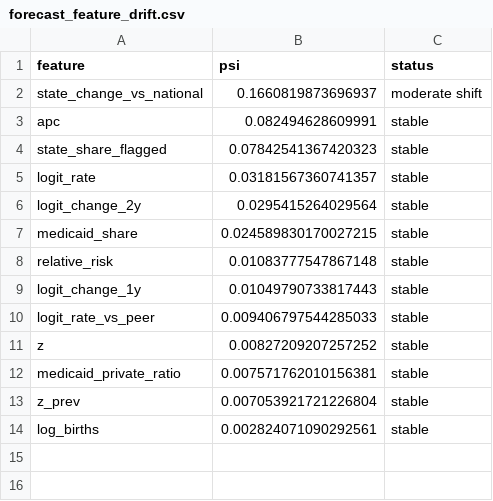
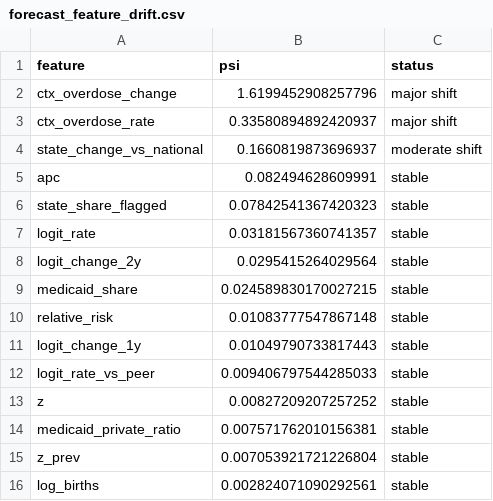
Before and after one commit to karantejpal12/perinatal-ews, a CSV file: results/2024/forecast_feature_drift.csv, drawn as a sheet; the diff names each change by its address in the sheet, - before the commit and + after, or states it on an @@ line.

```diff
--- a/results/2024/forecast_feature_drift.csv
+++ b/results/2024/forecast_feature_drift.csv
+row 2: ctx_overdose_change | 1.6199452908257796 | major shift
+row 3: ctx_overdose_rate | 0.33580894892420937 | major shift
```
Also changed, not shown: results/2024/forecast_folds.csv, results/2024/forecast_importance.csv, 29 other files.
